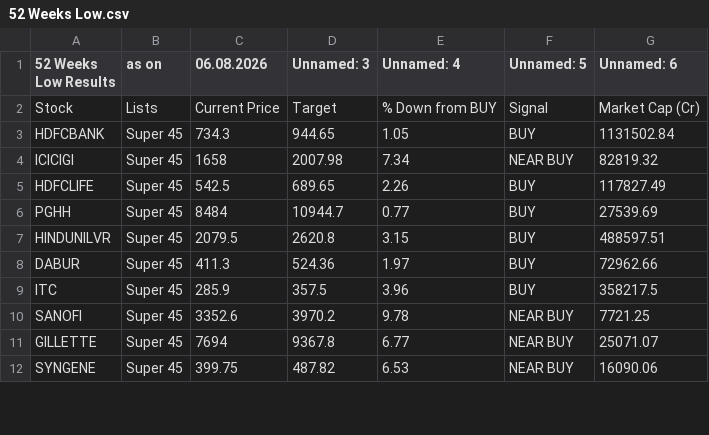
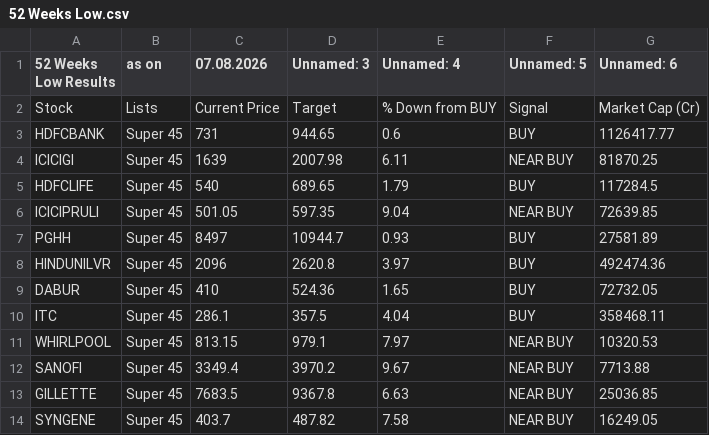
Before and after one commit to mojiburrahaman25/stock-output, a CSV file: 52 Weeks Low.csv, drawn as a sheet; only a part is shown; the diff covers the shown part only.

```diff
--- a/52 Weeks Low.csv
+++ b/52 Weeks Low.csv
@@ -1,12 +1,14 @@
-52 Weeks Low Results,as on,06.08.2026,Unnamed: 3,Unnamed: 4,Unnamed: 5,Unnamed: 6
+52 Weeks Low Results,as on,07.08.2026,Unnamed: 3,Unnamed: 4,Unnamed: 5,Unnamed: 6
 Stock,Lists,Current Price,Target,% Down from BUY,Signal,Market Cap (Cr)
-HDFCBANK,Super 45,734.3,944.65,1.05,BUY,1131502.84
-ICICIGI,Super 45,1658,2007.98,7.34,NEAR BUY,82819.32
-HDFCLIFE,Super 45,542.5,689.65,2.26,BUY,117827.49
-PGHH,Super 45,8484,10944.7,0.77,BUY,27539.69
-HINDUNILVR,Super 45,2079.5,2620.8,3.15,BUY,488597.51
-DABUR,Super 45,411.3,524.36,1.97,BUY,72962.66
-ITC,Super 45,285.9,357.5,3.96,BUY,358217.5
-SANOFI,Super 45,3352.6,3970.2,9.78,NEAR BUY,7721.25
-GILLETTE,Super 45,7694,9367.8,6.77,NEAR BUY,25071.07
-SYNGENE,Super 45,399.75,487.82,6.53,NEAR BUY,16090.06
+HDFCBANK,Super 45,731,944.65,0.6,BUY,1126417.77
+ICICIGI,Super 45,1639,2007.98,6.11,NEAR BUY,81870.25
+HDFCLIFE,Super 45,540,689.65,1.79,BUY,117284.5
+ICICIPRULI,Super 45,501.05,597.35,9.04,NEAR BUY,72639.85
+PGHH,Super 45,8497,10944.7,0.93,BUY,27581.89
+HINDUNILVR,Super 45,2096,2620.8,3.97,BUY,492474.36
+DABUR,Super 45,410,524.36,1.65,BUY,72732.05
+ITC,Super 45,286.1,357.5,4.04,BUY,358468.11
+WHIRLPOOL,Super 45,813.15,979.1,7.97,NEAR BUY,10320.53
+SANOFI,Super 45,3349.4,3970.2,9.67,NEAR BUY,7713.88
+GILLETTE,Super 45,7683.5,9367.8,6.63,NEAR BUY,25036.85
+SYNGENE,Super 45,403.7,487.82,7.58,NEAR BUY,16249.05
```
Also changed, not shown: 1 added row and 7 edited cells elsewhere in this file, 67 ka Funda.csv, BUY List.csv, 6 other files.
